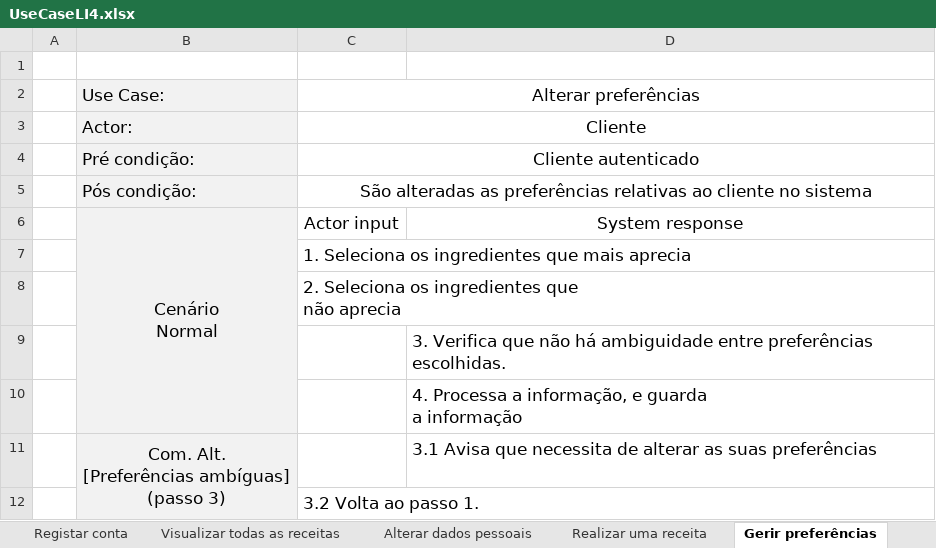
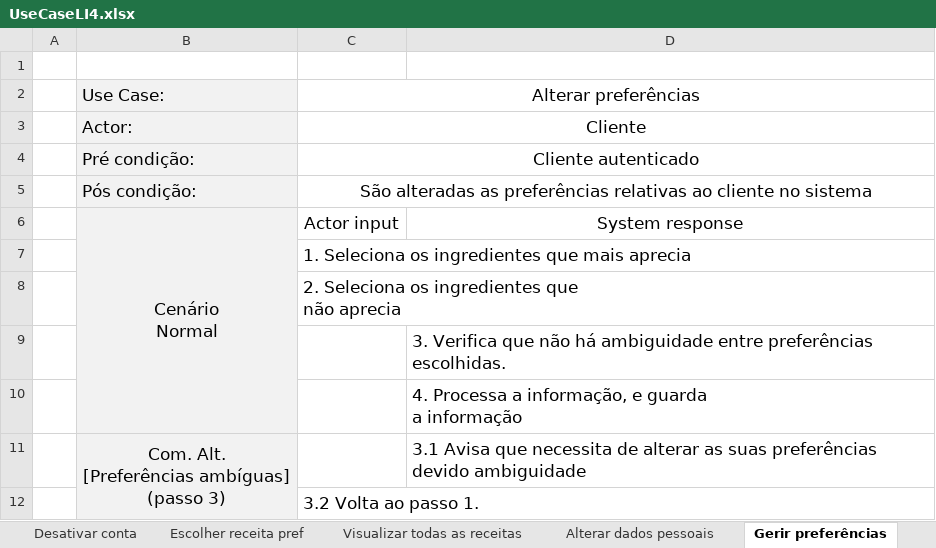
Before and after one commit to 47Balboa/LI4, an Excel workbook: UseCaseLI4.xlsx, sheet Gerir preferências, drawn as a sheet; values as stored, in another font and other column widths than the file's, no borders; the diff names each change by its address in the sheet, - before the commit and + after, or states it on an @@ line.

```diff
--- a/UseCaseLI4.xlsx (sheet Gerir preferências)
+++ b/UseCaseLI4.xlsx (sheet Gerir preferências)
+sheet tab: Desativar conta
+sheet tab: Escolher receita pref
-D11: …suas preferências
+D11: …suas preferências devido ambiguidade
```
Also changed, not shown: sheet Realizar uma receita, sheet Registar conta, sheet Alterar dados pessoais, sheet Lista ingredientes semanal, other sheet tabs.
